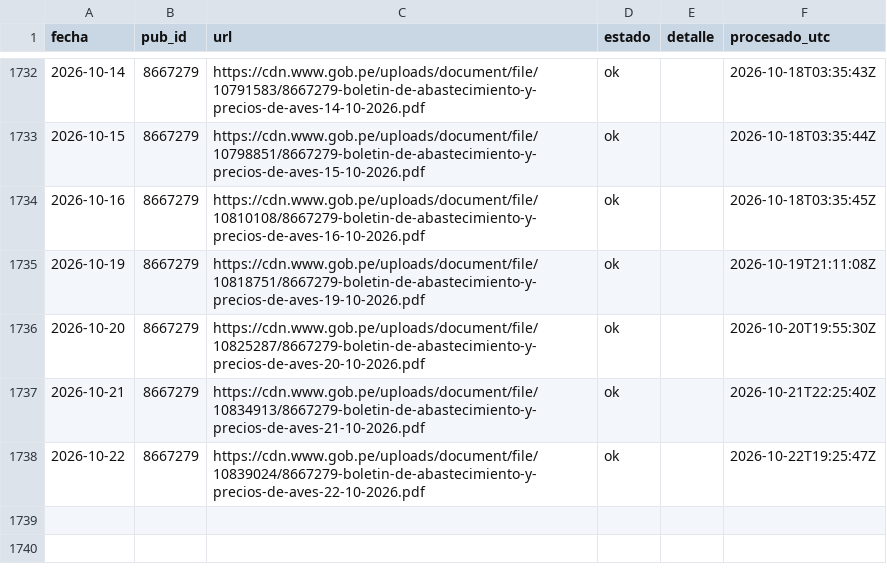
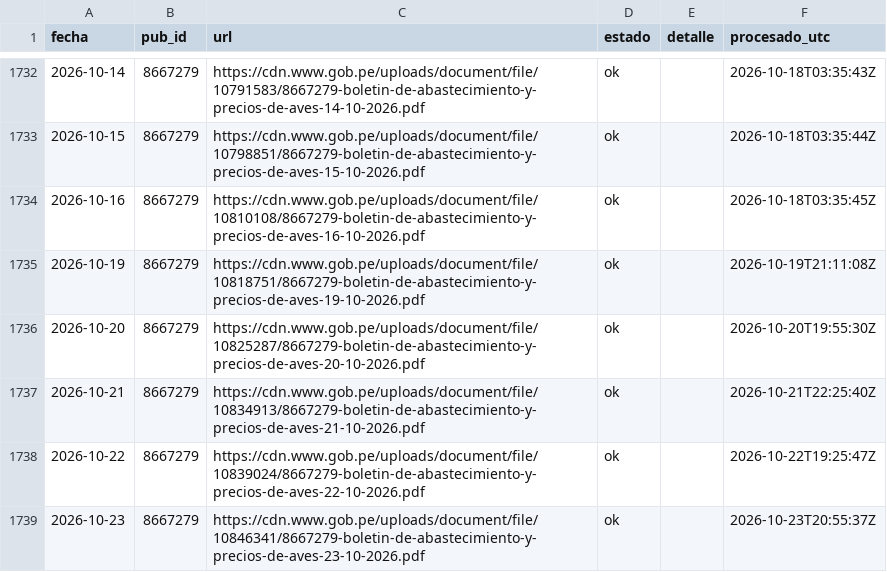
Before and after one commit to elqvixote/precios-pollo-pe, a CSV file: data/manifest.csv, drawn as a sheet; only a part is shown, gaps mark what is left out; the diff names each change by its address in the sheet, - before the commit and + after, or states it on an @@ line.

```diff
--- a/data/manifest.csv
+++ b/data/manifest.csv
+row 1739: 2026-10-23 | 8667279 | https://cdn.www.gob.pe/uploads/document/file/10846341/8667279-boletin-de-abastecimiento-y-precios-de-aves-23-10-2026.pdf | ok |  | 2026-10-23T20:55:37Z
```
Also changed, not shown: data/ingreso.csv, data/mensual.csv, 5 other files.
